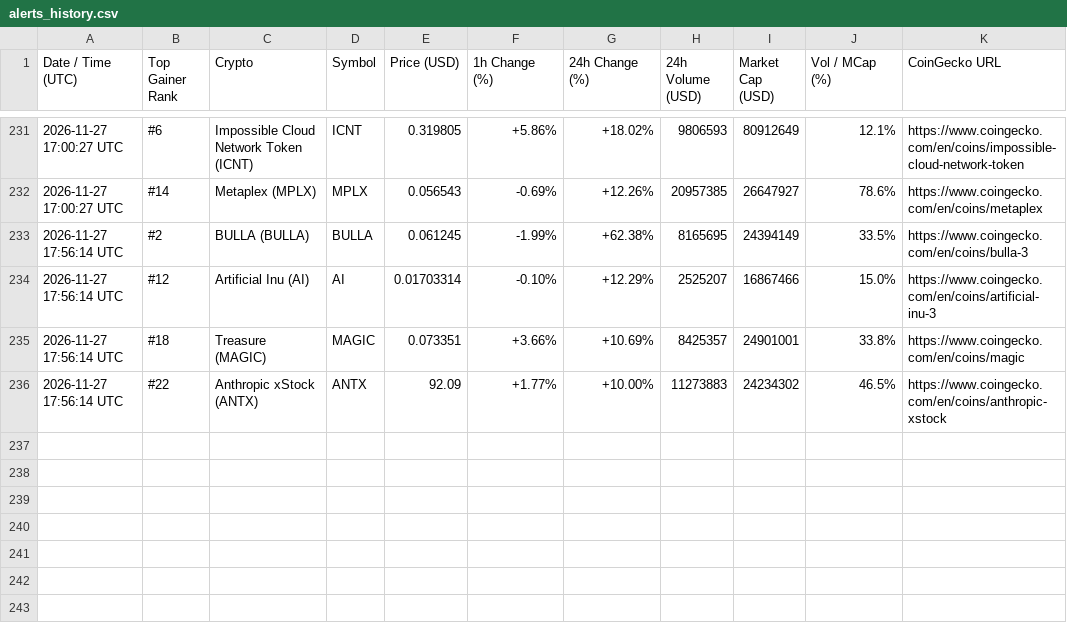
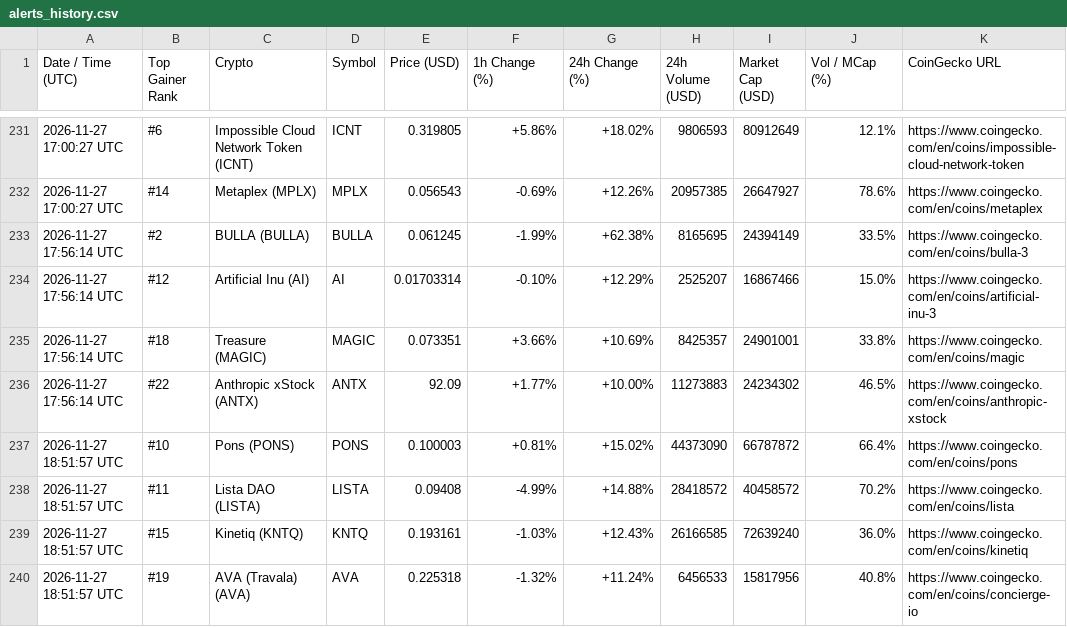
Before and after one commit to adrianmartinhb/coingecko-tracker-, a CSV file: alerts_history.csv, drawn as a sheet; only a part is shown, gaps mark what is left out.

```diff
--- a/alerts_history.csv
+++ b/alerts_history.csv
@@ -236 +236,5 @@ Date / Time (UTC),Top Gainer Rank,Crypto,Symbol,Price (USD),1h Change (%),24h Ch
 2026-11-27 17:56:14 UTC,#22,Anthropic xStock (ANTX),ANTX,92.09,+1.77%,+10.00%,11273883,24234302,46.5%,https://www.coingecko.com/en/coins/anthropic-xstock
+2026-11-27 18:51:57 UTC,#10,Pons (PONS),PONS,0.100003,+0.81%,+15.02%,44373090,66787872,66.4%,https://www.coingecko.com/en/coins/pons
+2026-11-27 18:51:57 UTC,#11,Lista DAO (LISTA),LISTA,0.09408,-4.99%,+14.88%,28418572,40458572,70.2%,https://www.coingecko.com/en/coins/lista
+2026-11-27 18:51:57 UTC,#15,Kinetiq (KNTQ),KNTQ,0.193161,-1.03%,+12.43%,26166585,72639240,36.0%,https://www.coingecko.com/en/coins/kinetiq
+2026-11-27 18:51:57 UTC,#19,AVA (Travala) (AVA),AVA,0.225318,-1.32%,+11.24%,6456533,15817956,40.8%,https://www.coingecko.com/en/coins/concierge-io
```
Also changed, not shown: 1 other file.
